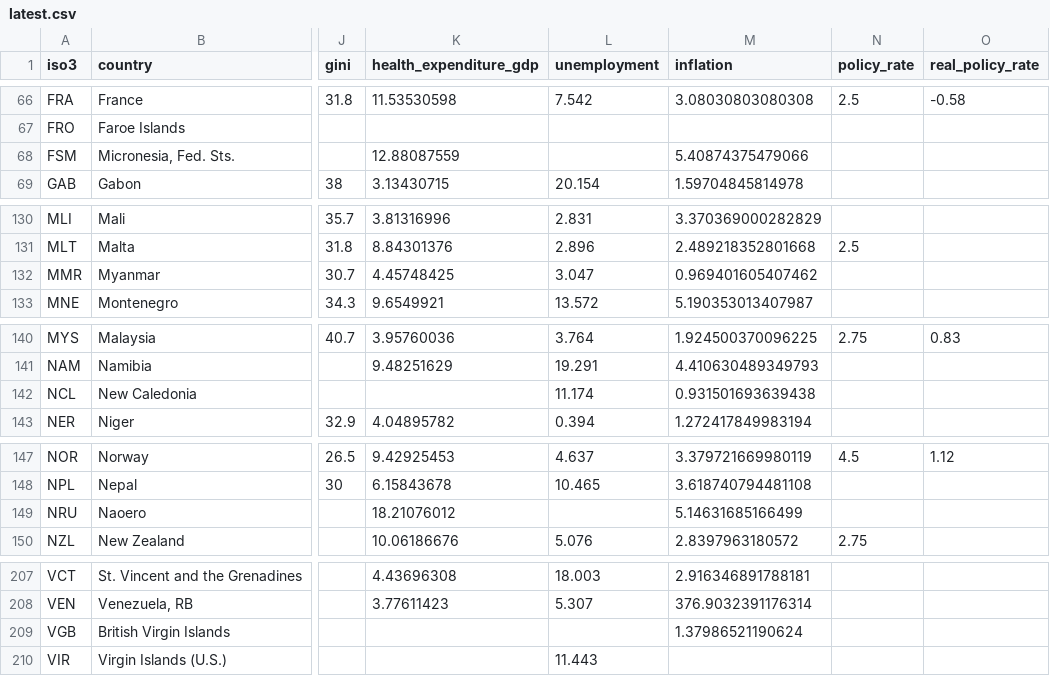
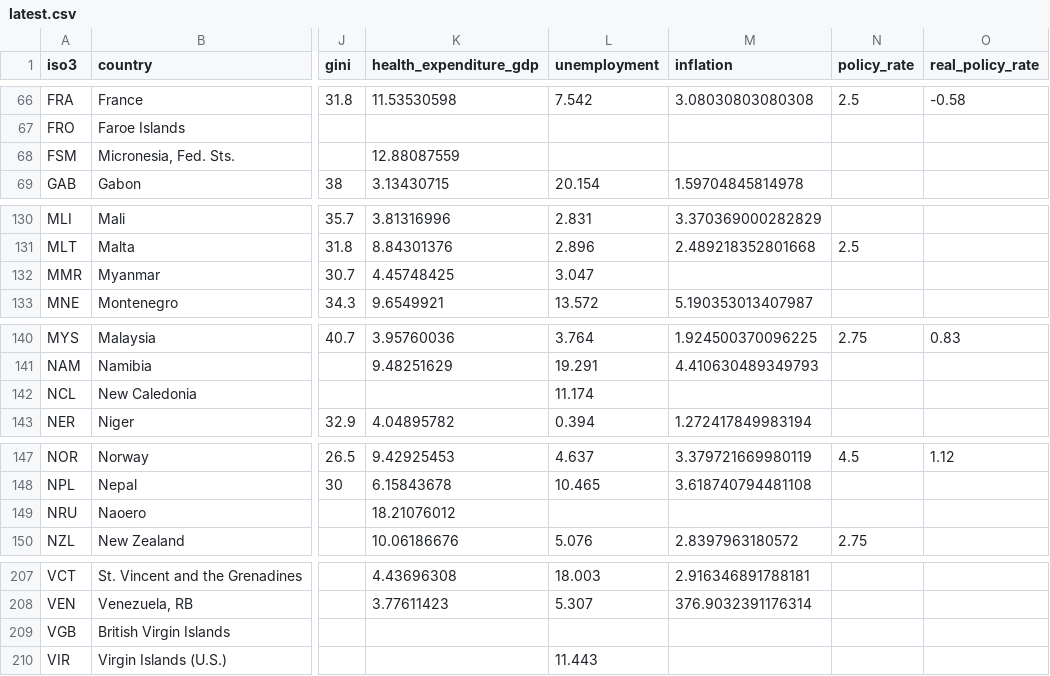
Before and after one commit to adrianmunozb/mapa_econ, a CSV file: data/csv/latest.csv, drawn as a sheet; only a part is shown, gaps mark what is left out; the diff covers the shown part only; the diff names each change by its address in the sheet, - before the commit and + after, or states it on an @@ line.

```diff
--- a/data/csv/latest.csv
+++ b/data/csv/latest.csv
-M68 (inflation): 5.40874375479066
+M68 (inflation): (empty)
-M132 (inflation): 0.969401605407462
+M132 (inflation): (empty)
-M142 (inflation): 0.931501693639438
+M142 (inflation): (empty)
-M149 (inflation): 5.14631685166499
+M149 (inflation): (empty)
-M209 (inflation): 1.37986521190624
+M209 (inflation): (empty)
```
Also changed, not shown: 9 edited cells elsewhere in this file, 5 other files.
